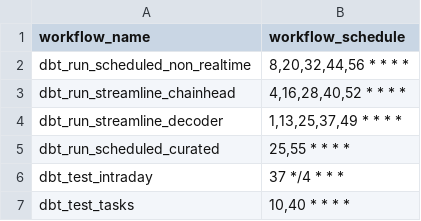
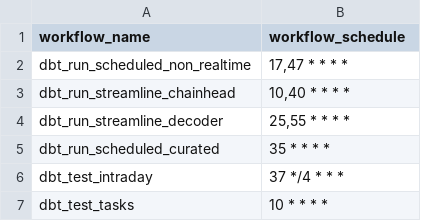
Before and after one commit to FlipsideCrypto/avalanche-models, a CSV file: data/github_actions__workflows.csv, drawn as a sheet.

Commit message:
latency

```diff
--- a/data/github_actions__workflows.csv
+++ b/data/github_actions__workflows.csv
@@ -1,7 +1,7 @@
 workflow_name,workflow_schedule
-dbt_run_scheduled_non_realtime,"8,20,32,44,56 * * * *"
-dbt_run_streamline_chainhead,"4,16,28,40,52 * * * *"
-dbt_run_streamline_decoder,"1,13,25,37,49 * * * *"
-dbt_run_scheduled_curated,"25,55 * * * *"
+dbt_run_scheduled_non_realtime,"17,47 * * * *"
+dbt_run_streamline_chainhead,"10,40 * * * *"
+dbt_run_streamline_decoder,"25,55 * * * *"
+dbt_run_scheduled_curated,"35 * * * *"
 dbt_test_intraday,"37 */4 * * *"
-dbt_test_tasks,"10,40 * * * *"
+dbt_test_tasks,"10 * * * *"
```
